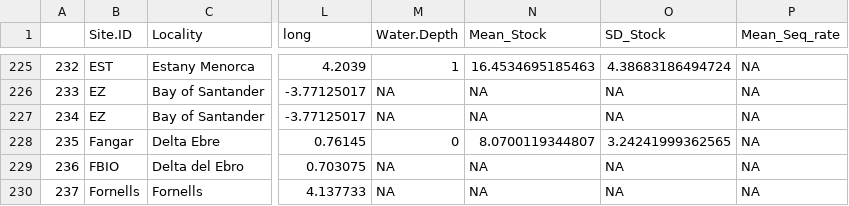
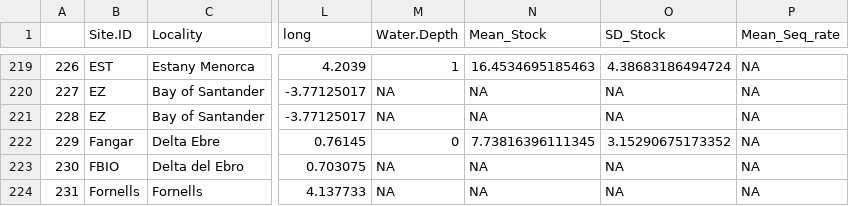
Before and after one commit to NPJuncal/BC_IP, a CSV file: BC_PI_Results/BC_Station.csv, drawn as a sheet; only a part is shown, gaps mark what is left out; addresses are those after the commit; the diff covers the shown part only; the diff names each change by its address in the sheet, - before the commit and + after, or states it on an @@ line.

Commit message:
2.4 seq rate

```diff
--- a/BC_PI_Results/BC_Station.csv
+++ b/BC_PI_Results/BC_Station.csv
@@ column A renumbered between rows 9 and 694 @@
-N222 (Mean_Stock): 8.0700119344807
+N222 (Mean_Stock): 7.73816396111345
-O222 (SD_Stock): 3.24241999362565
+O222 (SD_Stock): 3.15290675173352
```
Also changed, not shown: 3 added rows, 1 removed row, 31 moved rows and 47 edited cells elsewhere in this file, BC_PI_Results/Summary table.csv, Dis.csv, 9 other files.
